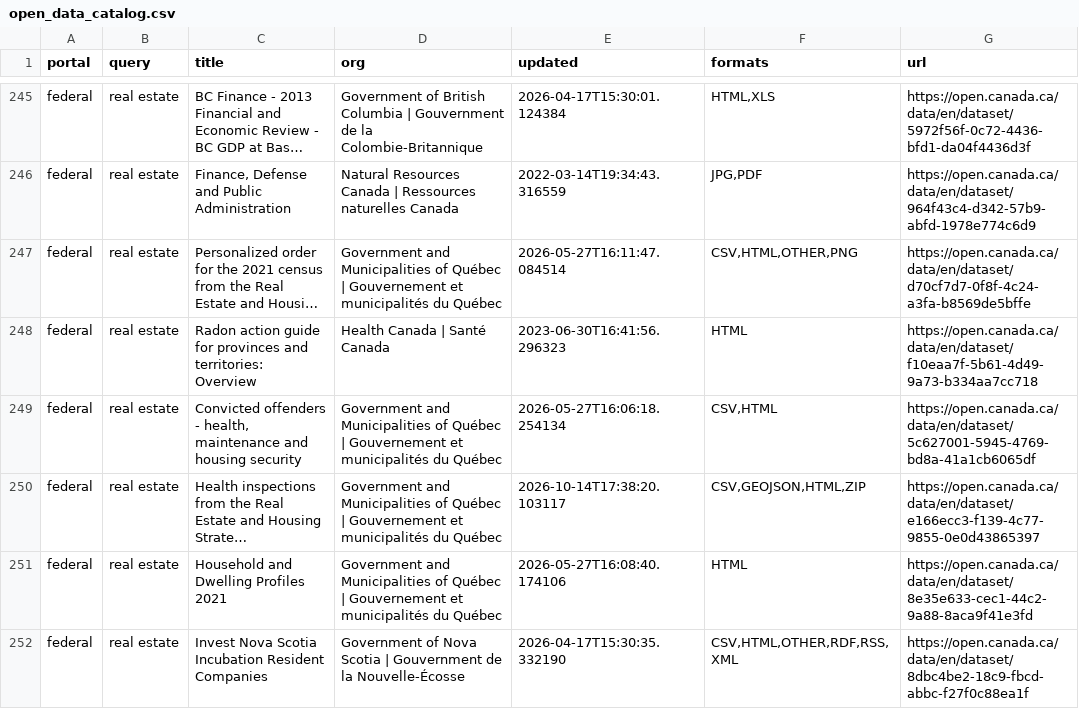
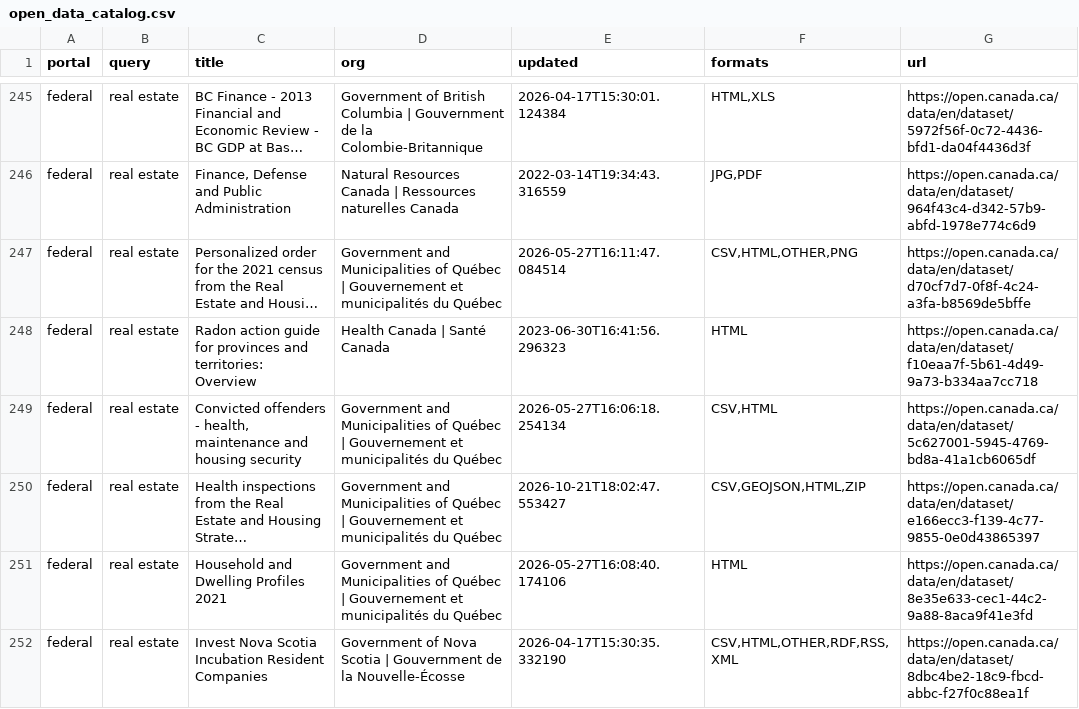
Before and after one commit to vineetbasantani1/canada-property-finance-data, a CSV file: data/catalog/open_data_catalog.csv, drawn as a sheet; only a part is shown, gaps mark what is left out; long unchanged cells end in …; the diff covers the shown part only; the diff names each change by its address in the sheet, - before the commit and + after, or states it on an @@ line.

```diff
--- a/data/catalog/open_data_catalog.csv
+++ b/data/catalog/open_data_catalog.csv
-E250 (updated): 2026-10-14T17:38:20.103117
+E250 (updated): 2026-10-21T18:02:47.553427
```
Also changed, not shown: 4 moved rows and 3 edited cells elsewhere in this file, data/boc/boc_rates.csv, data/catalog/statcan_candidates.csv, 9 other files.
